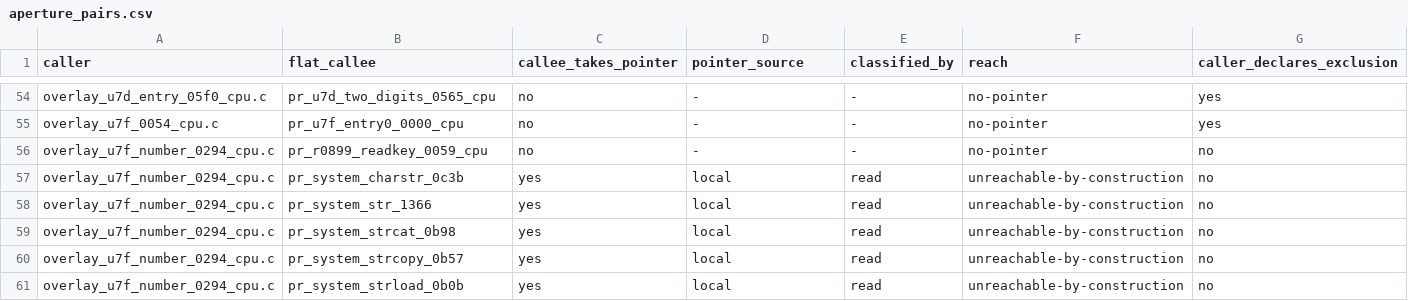
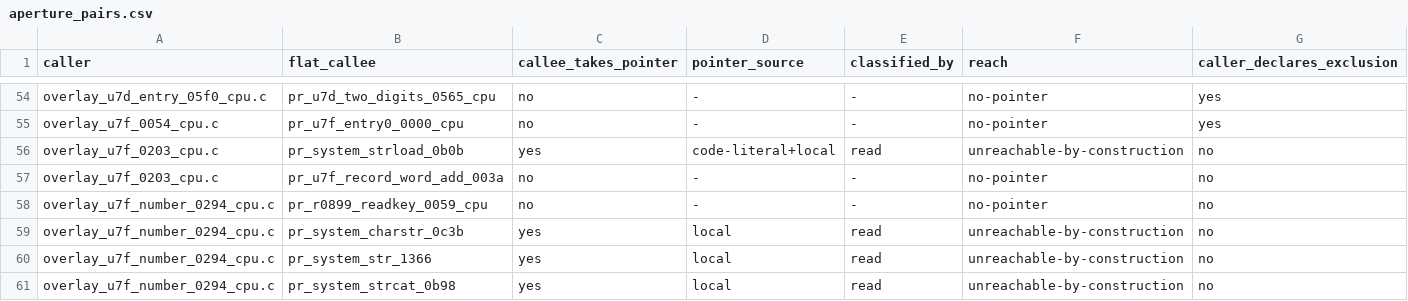
Before and after one commit to huntergdavis/poolrad-decomp, a CSV file: docs/re/aperture_pairs.csv, drawn as a sheet; only a part is shown, gaps mark what is left out; the shorter side is filled out with more unchanged rows.

```diff
--- a/docs/re/aperture_pairs.csv
+++ b/docs/re/aperture_pairs.csv
@@ -55,2 +55,4 @@ overlay_u7d_entry_05f0_cpu.c,pr_u7d_two_digits_0565_cpu,no,-,-,no-pointer,yes
 overlay_u7f_0054_cpu.c,pr_u7f_entry0_0000_cpu,no,-,-,no-pointer,yes
+overlay_u7f_0203_cpu.c,pr_system_strload_0b0b,yes,code-literal+local,read,unreachable-by-construction,no
+overlay_u7f_0203_cpu.c,pr_u7f_record_word_add_003a,no,-,-,no-pointer,no
 overlay_u7f_number_0294_cpu.c,pr_r0899_readkey_0059_cpu,no,-,-,no-pointer,no
```
Also changed, not shown: docs/re/aperture_observability.csv, 2 other files.
